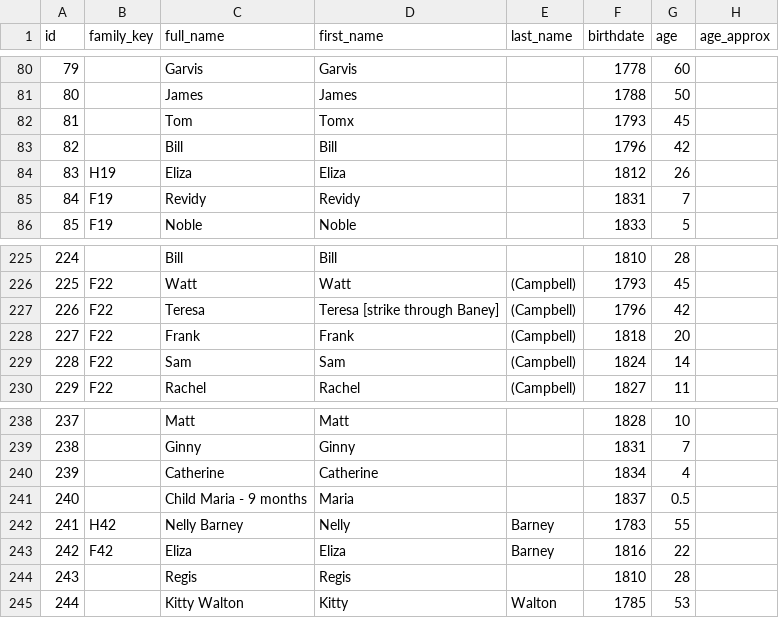
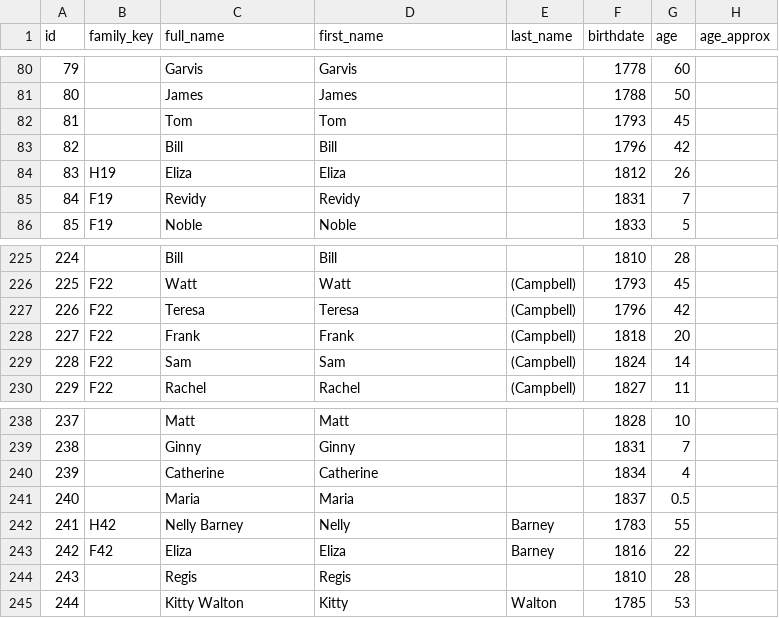
Before and after one commit to sabrinamamamia/GU272DigitalExploration, a CSV file: website/data/gu272.csv, drawn as a sheet; only a part is shown, gaps mark what is left out; the diff covers the shown part only; the diff names each change by its address in the sheet, - before the commit and + after, or states it on an @@ line.

```diff
--- a/website/data/gu272.csv
+++ b/website/data/gu272.csv
-D82 (first_name): Tomx
+D82 (first_name): Tom
-D227 (first_name): Teresa [strike through Baney]
+D227 (first_name): Teresa
-C241 (full_name): Child Maria - 9 months
+C241 (full_name): Maria
```
Also changed, not shown: 31 edited cells elsewhere in this file, 22 other files.
